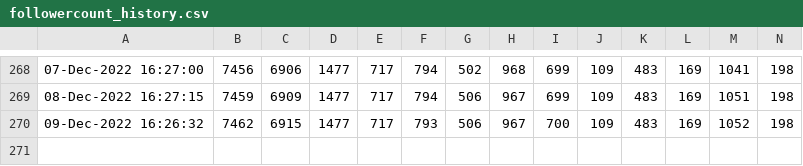
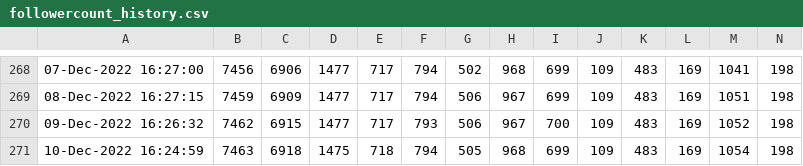
Before and after one commit to minoue-xx/Track-number-of-followers-using-Twitter-API, a CSV file: followercount_history.csv, drawn as a sheet; only a part is shown, gaps mark what is left out; rows hold the shown columns only; the diff names each change by its address in the sheet, - before the commit and + after, or states it on an @@ line.

Commit message:
Follower count history Updated by github-actions

```diff
--- a/followercount_history.csv
+++ b/followercount_history.csv
+row 271: 10-Dec-2022 16:24:59 | 7463 | 6918 | 1475 | 718 | 794 | 505 | 968 | 699 | 109 | 483 | 169 | 1054 | 198
```
Also changed, not shown: uniquefollowercount_history.csv, 1 other file.
